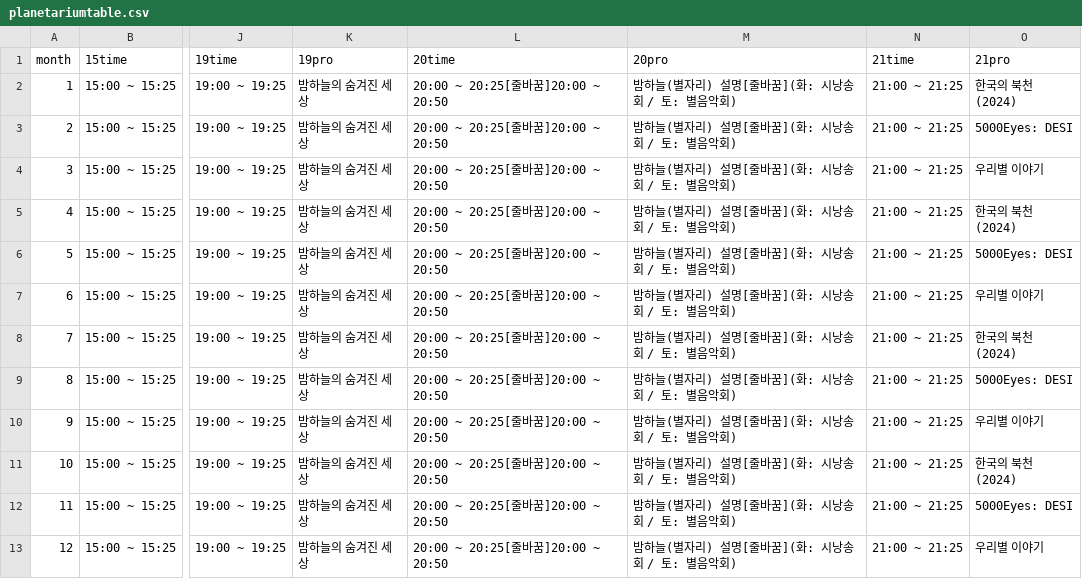
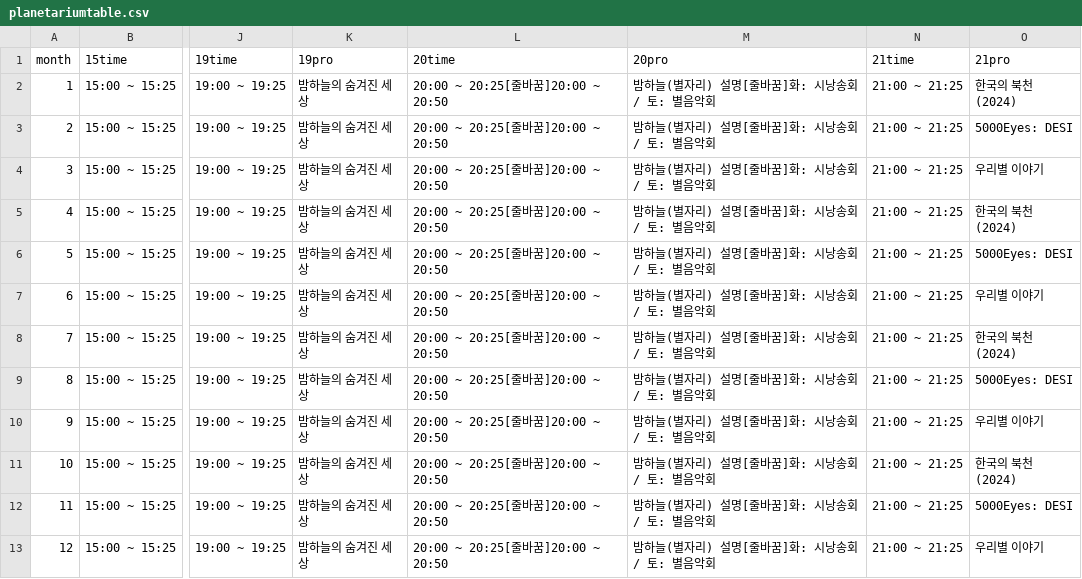
Before and after one commit to starburstgalaxy00/starburstgalaxy00.github.io, a CSV file: data/planetariumtable.csv, drawn as a sheet; only a part is shown, gaps mark what is left out; the diff names each change by its address in the sheet, - before the commit and + after, or states it on an @@ line.

```diff
--- a/data/planetariumtable.csv
+++ b/data/planetariumtable.csv
-M2:M13 (20pro): 밤하늘(별자리) 설명[줄바꿈](화: 시낭송회 / 토: 별음악회)
+M2:M13 (20pro): 밤하늘(별자리) 설명[줄바꿈]화: 시낭송회 / 토: 별음악회
```
Also changed, not shown: data/observationtable.csv, 6 other files.
